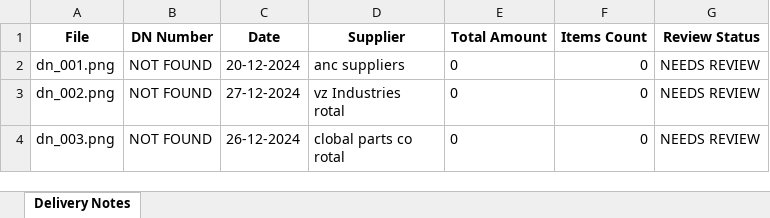
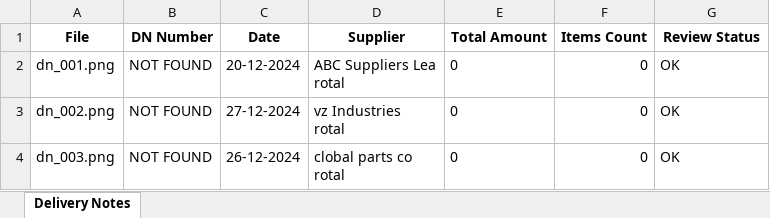
Before and after one commit to jit0341/python-automation-projects, an Excel workbook: 05-simple-ocr-client/output/delivery_notes1.xlsx, sheet Delivery Notes, drawn as a sheet; values as stored, in another font and other column widths than the file's, no borders; ↵ is a line break in a cell; the diff names each change by its address in the sheet, - before the commit and + after, or states it on an @@ line.

```diff
--- a/05-simple-ocr-client/output/delivery_notes1.xlsx (sheet Delivery Notes)
+++ b/05-simple-ocr-client/output/delivery_notes1.xlsx (sheet Delivery Notes)
-D2 (Supplier): anc suppliers
+D2 (Supplier): ABC Suppliers Lea ↵ rotal
-G2:G4 (Review Status): NEEDS REVIEW
+G2:G4 (Review Status): OK
```
Also changed, not shown: 1 other file.
